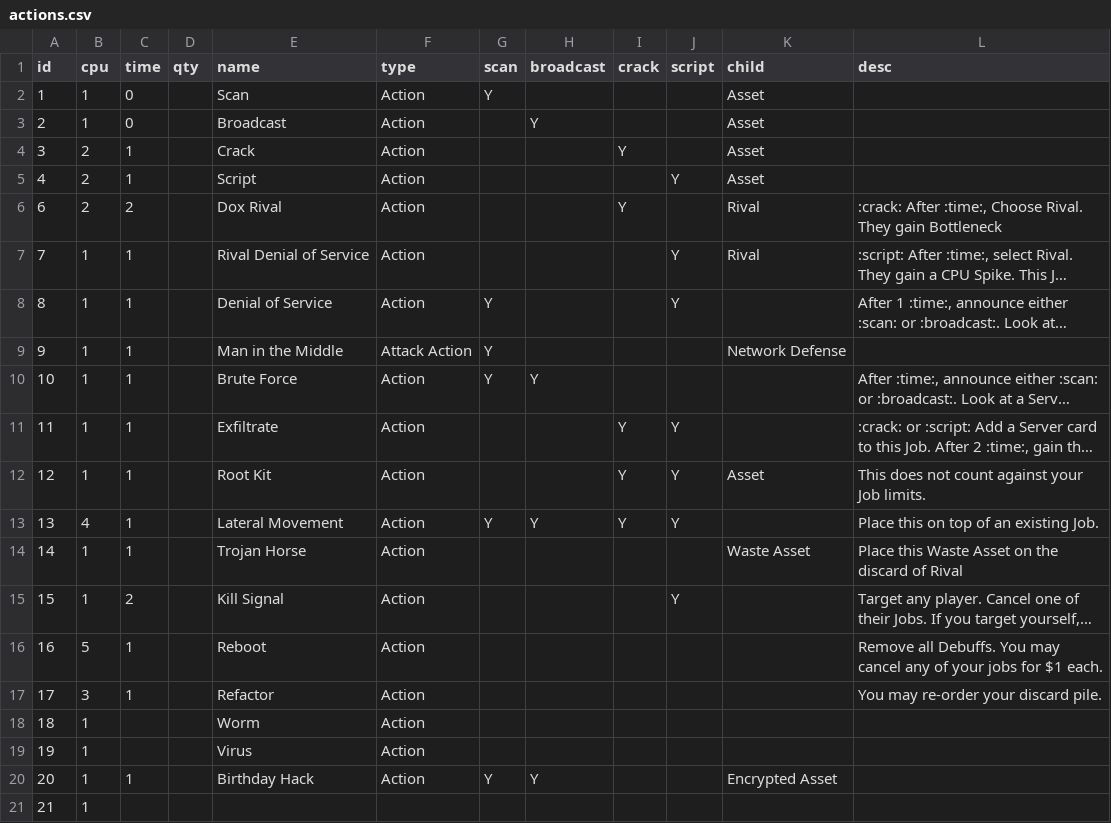
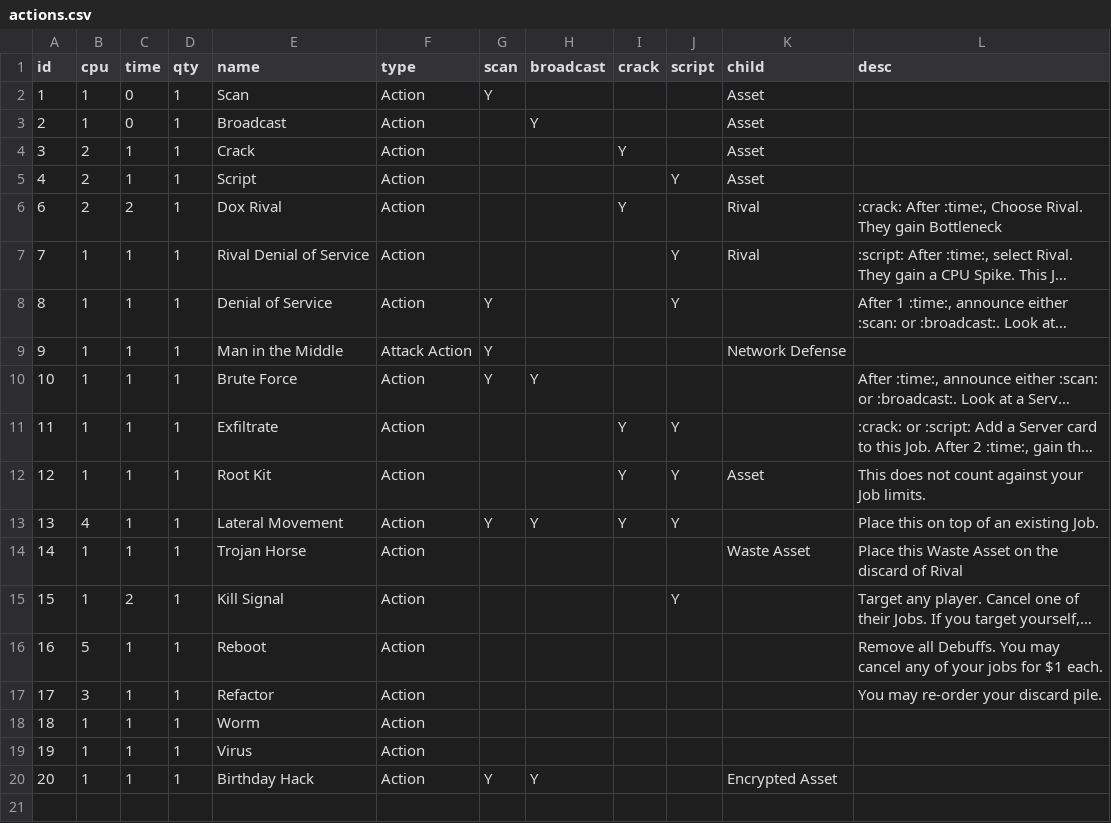
Before and after one commit to andymeneely/brood-parasite, a CSV file: data/actions.csv, drawn as a sheet; long unchanged cells end in …; the diff names each change by its address in the sheet, - before the commit and + after, or states it on an @@ line.

```diff
--- a/data/actions.csv
+++ b/data/actions.csv
-D2:D20 (qty): (empty)
+D2:D20 (qty): 1
-C18:C19 (time): (empty)
+C18:C19 (time): 1
-row 21: 21 | 1
```
Also changed, not shown: 7 other files.
